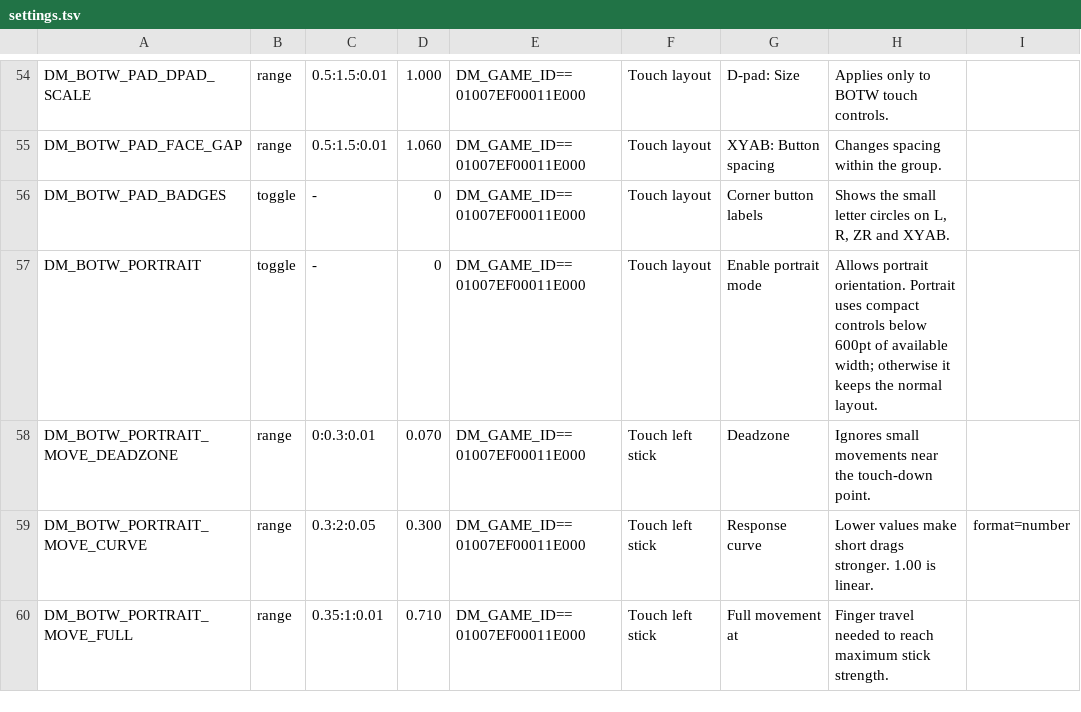
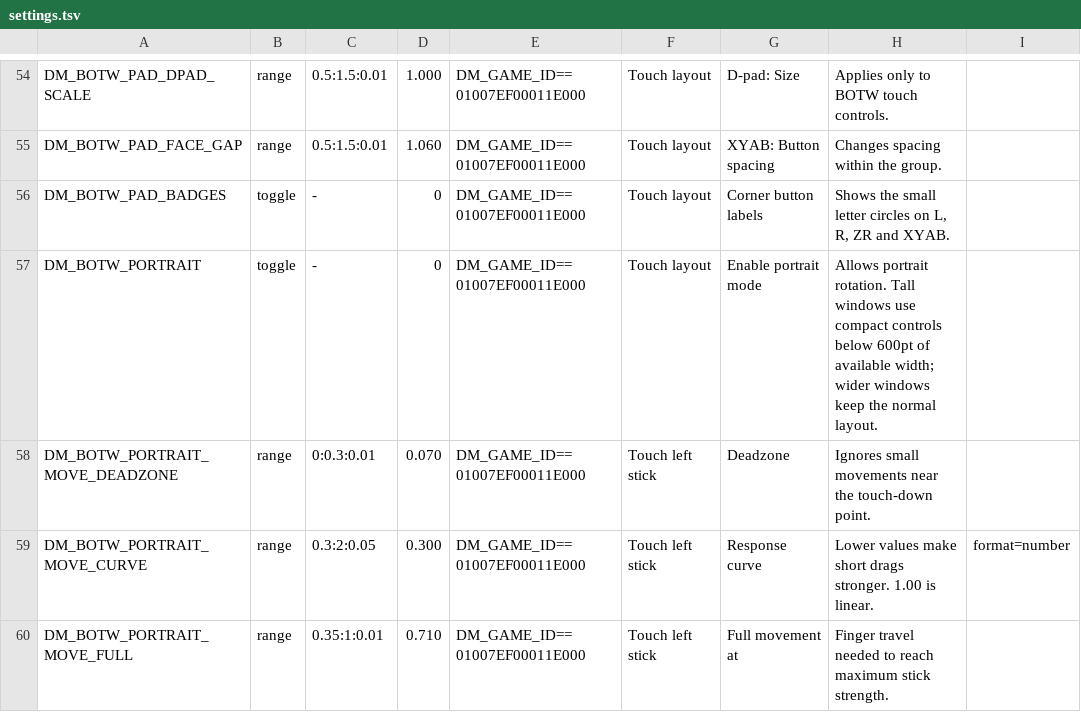
Before and after one commit to devinhurry/nxnative, a TSV file: dm/games/settings.tsv, drawn as a sheet; only a part is shown, gaps mark what is left out.

Commit message:
Add BOTW Duo Seated layout and adaptive touch handling
Keep game pictures above a horizontal fold and controls with the native map below it. Preserve menu touch, cached game canvases, controller input and virtual input ownership across resizing. Guard reserved-region APIs for iOS 27.1.

Validated with native, UIKit, SwiftUI, Metal and iOS source checks plus Mac gameplay. Physical Duo acceptance remains pending; full shader regression stops at the existing compiler pin.

```diff
--- a/dm/games/settings.tsv
+++ b/dm/games/settings.tsv
@@ -56,3 +56,3 @@ DM_BOTW_PAD_FACE_GAP	range	0.5:1.5:0.01	1.060	DM_GAME_ID==01007EF00011E000	Touch
 DM_BOTW_PAD_BADGES	toggle	-	0	DM_GAME_ID==01007EF00011E000	Touch layout	Corner button labels	Shows the small letter circles on L, R, ZR and XYAB.
-DM_BOTW_PORTRAIT	toggle	-	0	DM_GAME_ID==01007EF00011E000	Touch layout	Enable portrait mode	Allows portrait orientation. Portrait uses compact controls below 600pt of available width; otherwise it keeps the normal layout.
+DM_BOTW_PORTRAIT	toggle	-	0	DM_GAME_ID==01007EF00011E000	Touch layout	Enable portrait mode	Allows portrait rotation. Tall windows use compact controls below 600pt of available width; wider windows keep the normal layout.
 DM_BOTW_PORTRAIT_MOVE_DEADZONE	range	0:0.3:0.01	0.070	DM_GAME_ID==01007EF00011E000	Touch left stick	Deadzone	Ignores small movements near the touch-down point.
```
Also changed, not shown: 23 other files.
